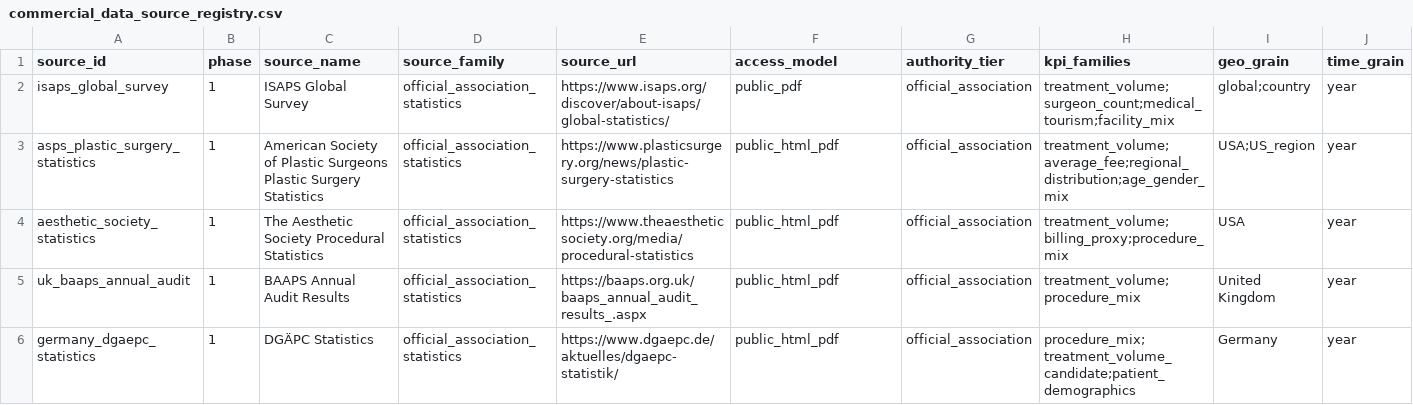
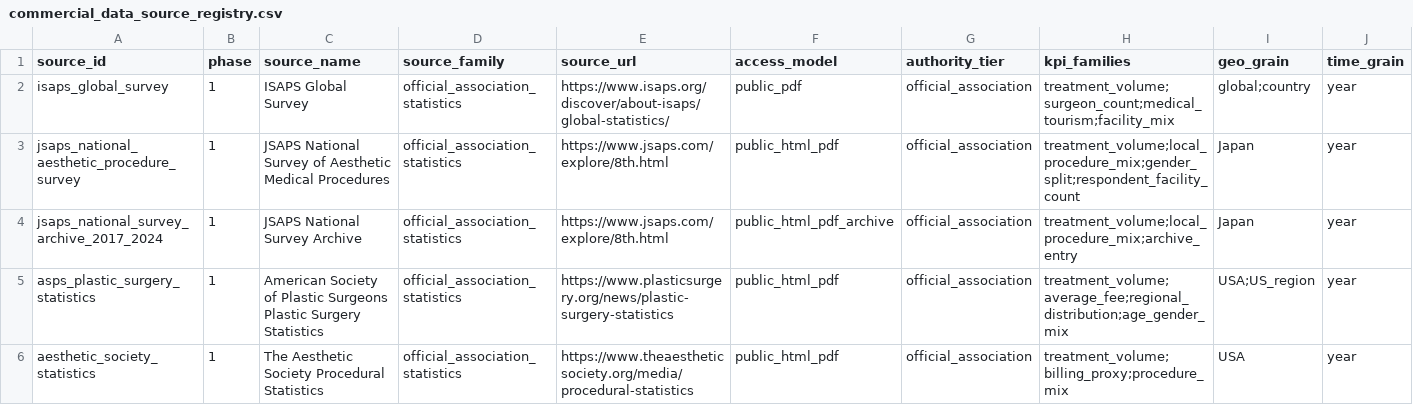
Before and after one commit to Yiseut/GlobalAR, a CSV file: data/commercial_data_source_registry.csv, drawn as a sheet; only a part is shown; the shorter side is filled out with more unchanged rows; rows hold the shown columns only; the diff names each change by its address in the sheet, - before the commit and + after, or states it on an @@ line.

Commit message:
Add JSAPS Japan local procedure layer

```diff
--- a/data/commercial_data_source_registry.csv
+++ b/data/commercial_data_source_registry.csv
+row 3: jsaps_national_aesthetic_procedure_survey | 1 | JSAPS National Survey of Aesthetic Medical Procedures | official_association_statistics | https://www.jsaps.com/explore/8th.html | public_html_pdf | official_association | treatment_volume;local_procedure_mix;gender_split;respondent_facility_count | Japan | year
+row 4: jsaps_national_survey_archive_2017_2024 | 1 | JSAPS National Survey Archive | official_association_statistics | https://www.jsaps.com/explore/8th.html | public_html_pdf_archive | official_association | treatment_volume;local_procedure_mix;archive_entry | Japan | year
```
Also changed, not shown: 5 other files.
